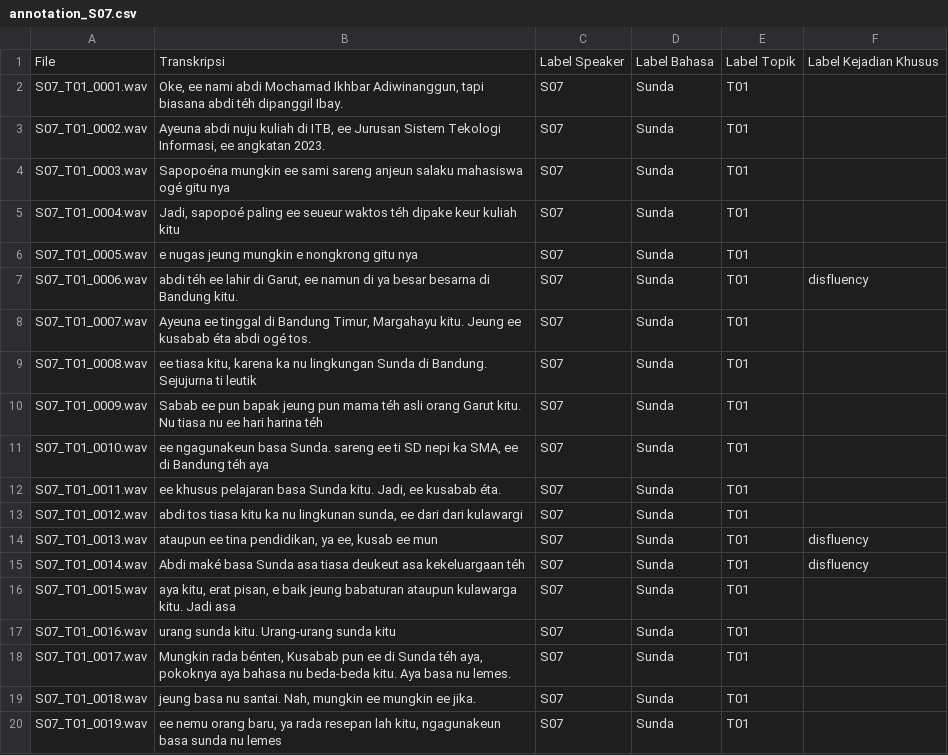
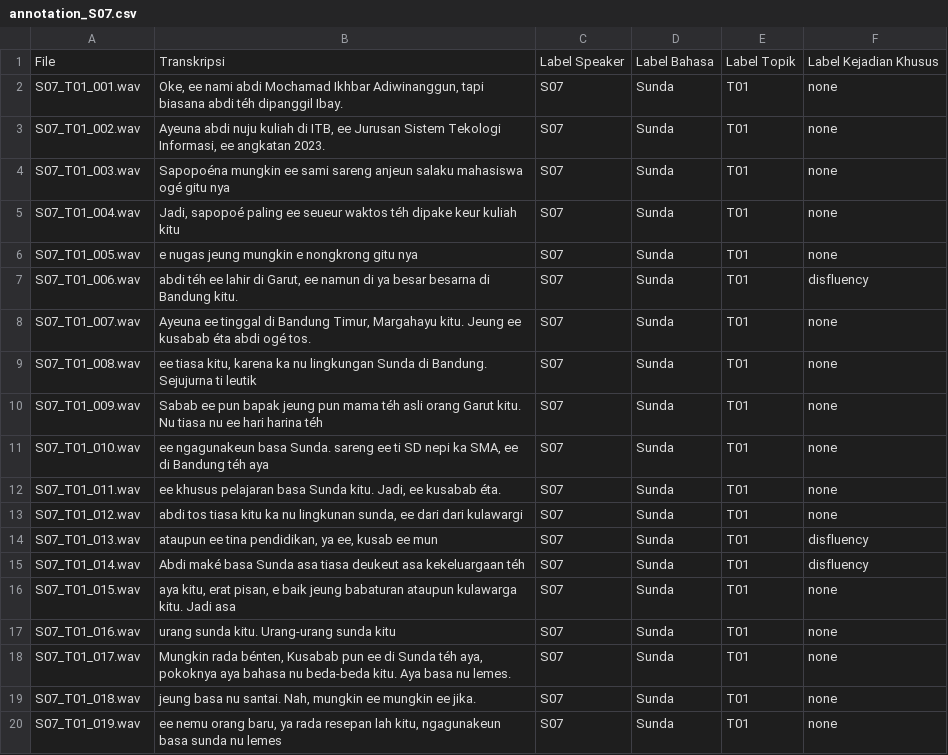
Before and after one commit to rararana/Sundanese-Corpus, a CSV file: annotation/annotation_S07.csv, drawn as a sheet.

```diff
--- a/annotation/annotation_S07.csv
+++ b/annotation/annotation_S07.csv
@@ -1,20 +1,20 @@
 File,Transkripsi,Label Speaker,Label Bahasa,Label Topik,Label Kejadian Khusus
-S07_T01_0001.wav,"Oke, ee nami abdi Mochamad Ikhbar Adiwinanggun, tapi biasana abdi téh dipanggil Ibay.",S07,Sunda,T01,
-S07_T01_0002.wav,"Ayeuna abdi nuju kuliah di ITB, ee Jurusan Sistem Tekologi Informasi, ee angkatan 2023.",S07,Sunda,T01,
-S07_T01_0003.wav,"Sapopoéna mungkin ee sami sareng anjeun salaku mahasiswa ogé gitu nya",S07,Sunda,T01,
-S07_T01_0004.wav,"Jadi, sapopoé paling ee seueur waktos téh dipake keur kuliah kitu",S07,Sunda,T01,
-S07_T01_0005.wav,"e nugas jeung mungkin e nongkrong gitu nya",S07,Sunda,T01,
-S07_T01_0006.wav,"abdi téh ee lahir di Garut, ee namun di ya besar besarna di Bandung kitu.",S07,Sunda,T01,disfluency
-S07_T01_0007.wav,"Ayeuna ee tinggal di Bandung Timur, Margahayu kitu. Jeung ee kusabab éta abdi ogé tos.",S07,Sunda,T01,
-S07_T01_0008.wav,"ee tiasa kitu, karena ka nu lingkungan Sunda di Bandung. Sejujurna ti leutik",S07,Sunda,T01,
-S07_T01_0009.wav,"Sabab ee pun bapak jeung pun mama téh asli orang Garut kitu. Nu tiasa nu ee hari harina téh",S07,Sunda,T01,
-S07_T01_0010.wav,"ee ngagunakeun basa Sunda. sareng ee ti SD nepi ka SMA, ee di Bandung téh aya",S07,Sunda,T01,
-S07_T01_0011.wav,"ee khusus pelajaran basa Sunda kitu. Jadi, ee kusabab éta.",S07,Sunda,T01,
-S07_T01_0012.wav,"abdi tos tiasa kitu ka nu lingkunan sunda, ee dari dari kulawargi",S07,Sunda,T01,
-S07_T01_0013.wav,"ataupun ee tina pendidikan, ya ee, kusab ee mun",S07,Sunda,T01,disfluency
-S07_T01_0014.wav,"Abdi maké basa Sunda asa tiasa deukeut asa kekeluargaan téh ",S07,Sunda,T01,disfluency
-S07_T01_0015.wav,"aya kitu, erat pisan, e baik jeung babaturan ataupun kulawarga kitu. Jadi asa",S07,Sunda,T01,
-S07_T01_0016.wav,"urang sunda kitu. Urang-urang sunda kitu",S07,Sunda,T01,
-S07_T01_0017.wav,"Mungkin rada bénten, Kusabab pun ee di Sunda téh aya, pokoknya aya bahasa nu beda-beda kitu. Aya basa nu lemes.",S07,Sunda,T01,
-S07_T01_0018.wav,"jeung basa nu santai. Nah, mungkin ee mungkin ee jika.",S07,Sunda,T01,
-S07_T01_0019.wav,"ee nemu orang baru, ya rada resepan lah kitu, ngagunakeun basa sunda nu lemes",S07,Sunda,T01,
+S07_T01_001.wav,"Oke, ee nami abdi Mochamad Ikhbar Adiwinanggun, tapi biasana abdi téh dipanggil Ibay.",S07,Sunda,T01,none
+S07_T01_002.wav,"Ayeuna abdi nuju kuliah di ITB, ee Jurusan Sistem Tekologi Informasi, ee angkatan 2023.",S07,Sunda,T01,none
+S07_T01_003.wav,"Sapopoéna mungkin ee sami sareng anjeun salaku mahasiswa ogé gitu nya",S07,Sunda,T01,none
+S07_T01_004.wav,"Jadi, sapopoé paling ee seueur waktos téh dipake keur kuliah kitu",S07,Sunda,T01,none
+S07_T01_005.wav,"e nugas jeung mungkin e nongkrong gitu nya",S07,Sunda,T01,none
+S07_T01_006.wav,"abdi téh ee lahir di Garut, ee namun di ya besar besarna di Bandung kitu.",S07,Sunda,T01,disfluency
+S07_T01_007.wav,"Ayeuna ee tinggal di Bandung Timur, Margahayu kitu. Jeung ee kusabab éta abdi ogé tos.",S07,Sunda,T01,none
+S07_T01_008.wav,"ee tiasa kitu, karena ka nu lingkungan Sunda di Bandung. Sejujurna ti leutik",S07,Sunda,T01,none
+S07_T01_009.wav,"Sabab ee pun bapak jeung pun mama téh asli orang Garut kitu. Nu tiasa nu ee hari harina téh",S07,Sunda,T01,none
+S07_T01_010.wav,"ee ngagunakeun basa Sunda. sareng ee ti SD nepi ka SMA, ee di Bandung téh aya",S07,Sunda,T01,none
+S07_T01_011.wav,"ee khusus pelajaran basa Sunda kitu. Jadi, ee kusabab éta.",S07,Sunda,T01,none
+S07_T01_012.wav,"abdi tos tiasa kitu ka nu lingkunan sunda, ee dari dari kulawargi",S07,Sunda,T01,none
+S07_T01_013.wav,"ataupun ee tina pendidikan, ya ee, kusab ee mun",S07,Sunda,T01,disfluency
+S07_T01_014.wav,"Abdi maké basa Sunda asa tiasa deukeut asa kekeluargaan téh ",S07,Sunda,T01,disfluency
+S07_T01_015.wav,"aya kitu, erat pisan, e baik jeung babaturan ataupun kulawarga kitu. Jadi asa",S07,Sunda,T01,none
+S07_T01_016.wav,"urang sunda kitu. Urang-urang sunda kitu",S07,Sunda,T01,none
+S07_T01_017.wav,"Mungkin rada bénten, Kusabab pun ee di Sunda téh aya, pokoknya aya bahasa nu beda-beda kitu. Aya basa nu lemes.",S07,Sunda,T01,none
+S07_T01_018.wav,"jeung basa nu santai. Nah, mungkin ee mungkin ee jika.",S07,Sunda,T01,none
+S07_T01_019.wav,"ee nemu orang baru, ya rada resepan lah kitu, ngagunakeun basa sunda nu lemes",S07,Sunda,T01,none
```
Also changed, not shown: annotation/annotation_S06.csv, 19 other files.
